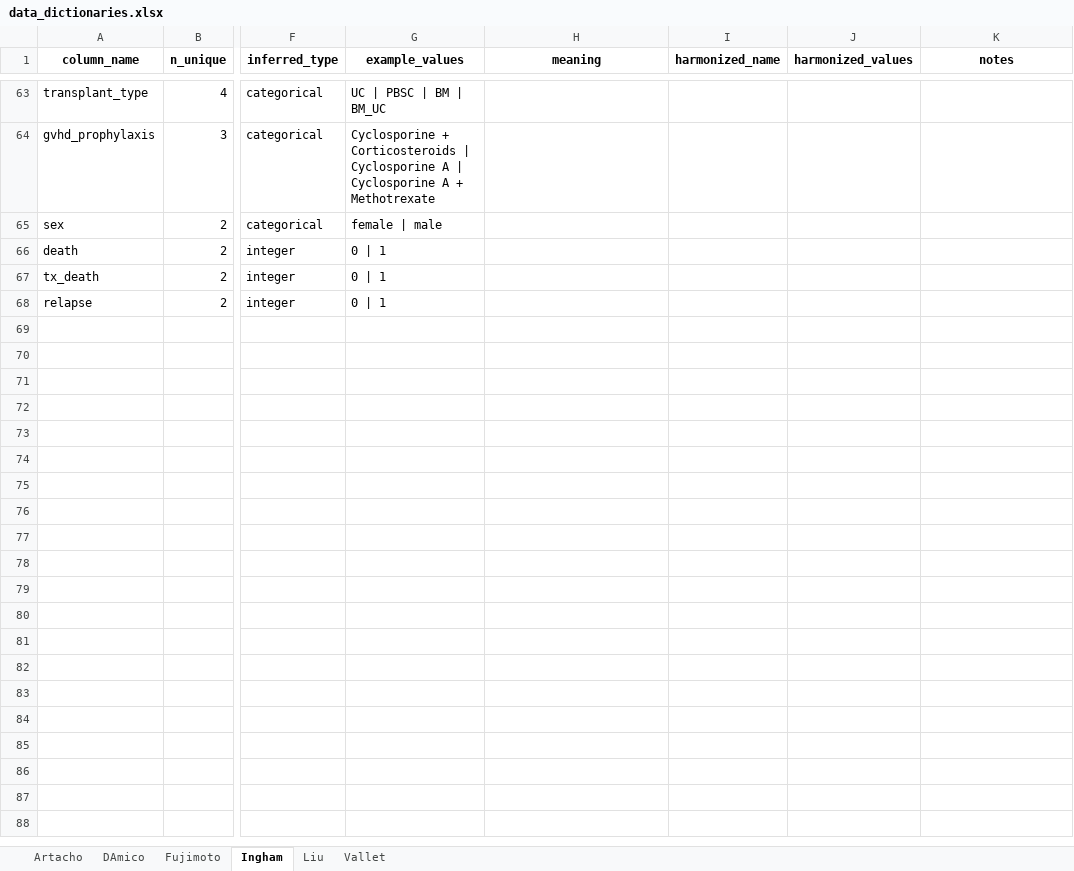
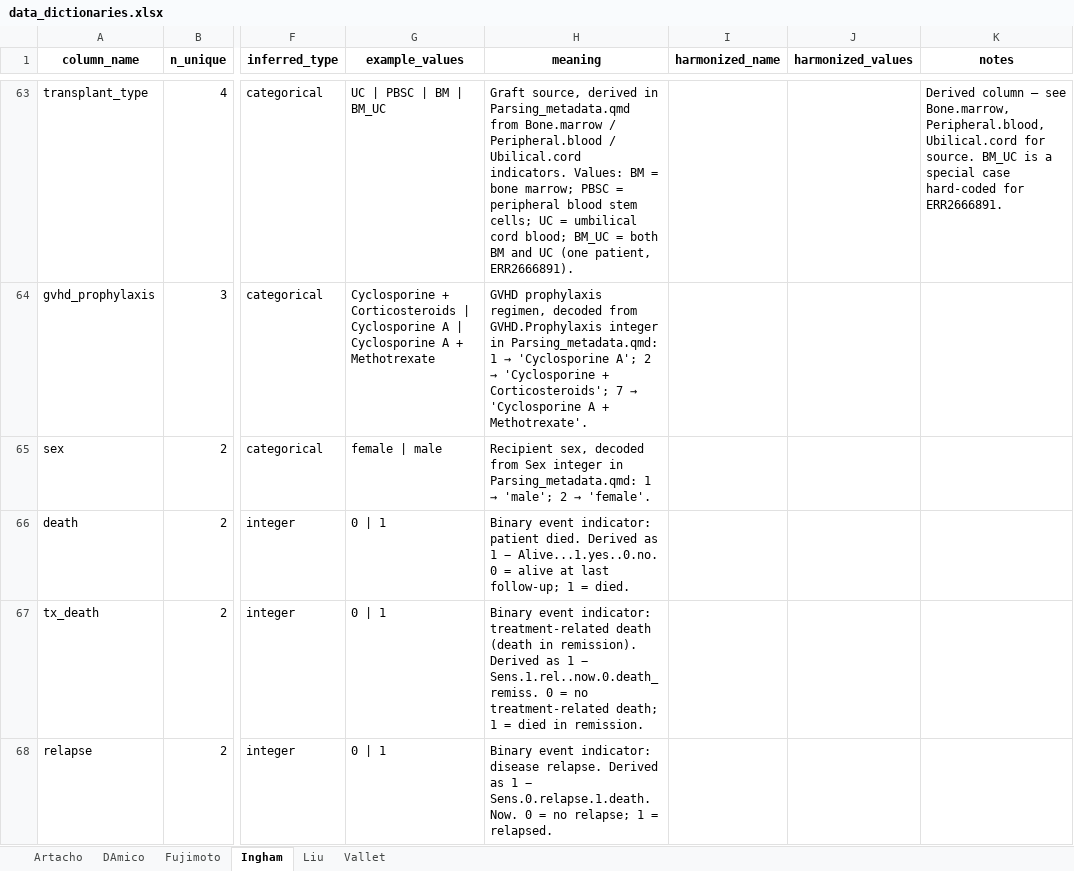
Before and after one commit to s-huebler/ODSiData, an Excel workbook: Merging/data_dictionaries.xlsx, sheet Ingham, drawn as a sheet; only a part is shown, gaps mark what is left out; values as stored, in another font and other column widths than the file's, no borders; the diff covers the shown part only; the diff names each change by its address in the sheet, - before the commit and + after, or states it on an @@ line.

Commit message:
[Ingham] data dictionary meanings

```diff
--- a/Merging/data_dictionaries.xlsx (sheet Ingham)
+++ b/Merging/data_dictionaries.xlsx (sheet Ingham)
-H63 (meaning): (empty)
+H63 (meaning): Graft source, derived in Parsing_metadata.qmd from Bone.marrow / Peripheral.blood / Ubilical.cord indicators. Values: BM = bone marrow; PBSC = peripheral blood stem cells; UC = umbilical cord blood; BM_UC = both BM and UC (one patient, ERR2666891).
-K63 (notes): (empty)
+K63 (notes): Derived column — see Bone.marrow, Peripheral.blood, Ubilical.cord for source. BM_UC is a special case hard-coded for ERR2666891.
@@ H64 (meaning): (empty) → GVHD prophylaxis regimen, decoded from GVHD.Prophylaxis integer in Parsing_metadata.qmd: 1 → 'Cyclosporine A'; 2 → 'Cyclosporine + Corticosteroids'; 7 → 'Cyclosporine A + Methotrexate'. @@
@@ H65 (meaning): (empty) → Recipient sex, decoded from Sex integer in Parsing_metadata.qmd: 1 → 'male'; 2 → 'female'. @@
-H66 (meaning): (empty)
+H66 (meaning): Binary event indicator: patient died. Derived as 1 − Alive...1.yes..0.no. 0 = alive at last follow-up; 1 = died.
-H67 (meaning): (empty)
+H67 (meaning): Binary event indicator: treatment-related death (death in remission). Derived as 1 − Sens.1.rel..now.0.death_remiss. 0 = no treatment-related death; 1 = died in remission.
-H68 (meaning): (empty)
+H68 (meaning): Binary event indicator: disease relapse. Derived as 1 − Sens.0.relapse.1.death.Now. 0 = no relapse; 1 = relapsed.
```
Also changed, not shown: 64 edited cells elsewhere in this sheet.
